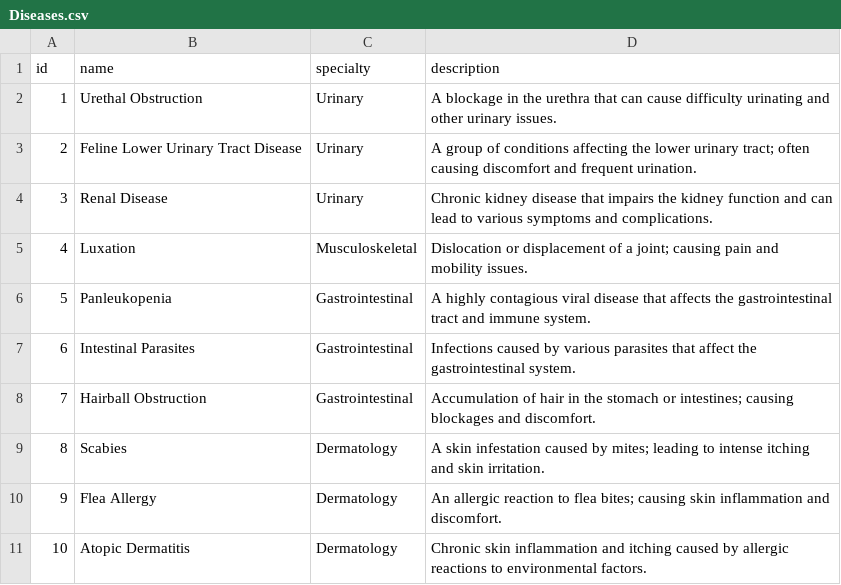
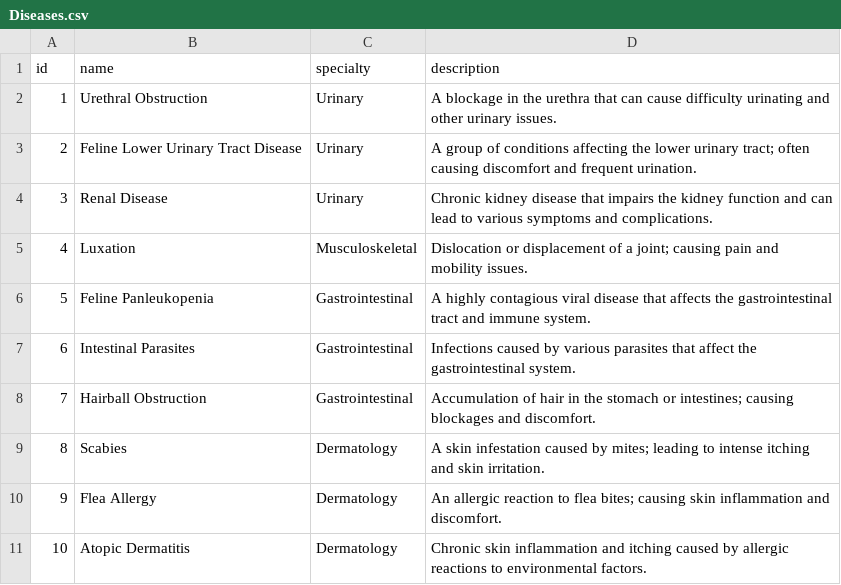
Before and after one commit to JacobBrooks0/Flask-Jeeves, a CSV file: server/application/populateDB/Diseases.csv, drawn as a sheet.

```diff
--- a/server/application/populateDB/Diseases.csv
+++ b/server/application/populateDB/Diseases.csv
@@ -1,3 +1,3 @@
 id,name,specialty,description
-1,Urethal Obstruction,Urinary,A blockage in the urethra that can cause difficulty urinating and other urinary issues.
+1,Urethral Obstruction,Urinary,A blockage in the urethra that can cause difficulty urinating and other urinary issues.
 2,Feline Lower Urinary Tract Disease,Urinary,A group of conditions affecting the lower urinary tract; often causing discomfort and frequent urination.
@@ -5,3 +5,3 @@ id,name,specialty,description
 4,Luxation,Musculoskeletal,Dislocation or displacement of a joint; causing pain and mobility issues.
-5,Panleukopenia,Gastrointestinal,A highly contagious viral disease that affects the gastrointestinal tract and immune system.
+5,Feline Panleukopenia,Gastrointestinal,A highly contagious viral disease that affects the gastrointestinal tract and immune system.
 6,Intestinal Parasites,Gastrointestinal,Infections caused by various parasites that affect the gastrointestinal system.
```
Also changed, not shown: server/application/populateDB/DiseasesVariables.csv, server/application/populateDB/Pets.csv, 1 other file.
